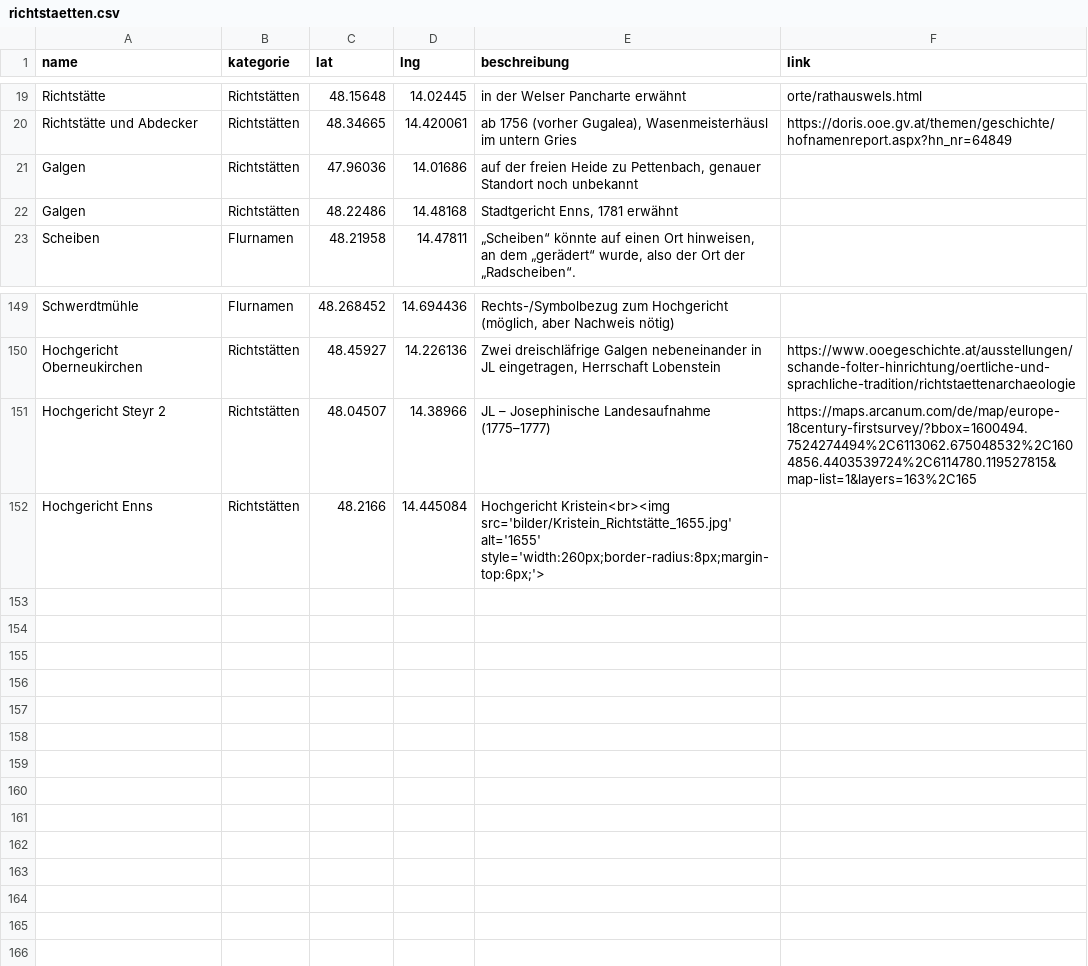
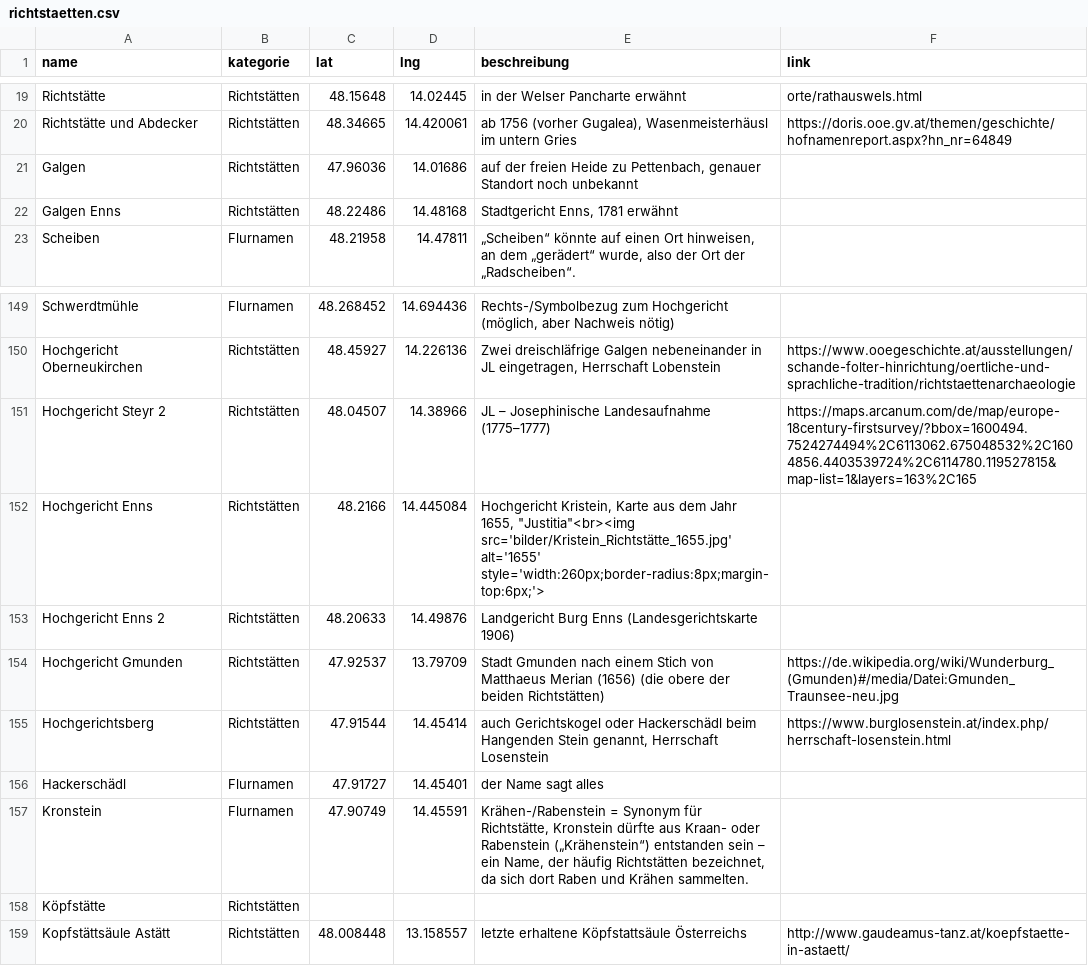
Before and after one commit to wolfundrabe/richtstaetten-ooe, a CSV file: daten/richtstaetten.csv, drawn as a sheet; only a part is shown, gaps mark what is left out.

Commit message:
Add files via upload

```diff
--- a/daten/richtstaetten.csv
+++ b/daten/richtstaetten.csv
@@ -21,3 +21,3 @@ Richtstätte und Abdecker,Richtstätten,48.34665,14.420061,"ab 1756 (vorher Guga
 Galgen,Richtstätten,47.96036,14.01686,"auf der freien Heide zu Pettenbach, genauer Standort noch unbekannt",
-Galgen,Richtstätten,48.22486,14.48168,"Stadtgericht Enns, 1781 erwähnt",
+Galgen Enns,Richtstätten,48.22486,14.48168,"Stadtgericht Enns, 1781 erwähnt",
 Scheiben,Flurnamen,48.21958,14.47811," „Scheiben“ könnte auf einen Ort hinweisen, an dem „gerädert“ wurde, also der Ort der „Radscheiben“.",
@@ -151,2 +151,9 @@ Hochgericht Oberneukirchen,Richtstätten,48.45927,14.226136,"Zwei dreischläfrig
 Hochgericht Steyr 2,Richtstätten,48.04507,14.38966,JL – Josephinische Landesaufnahme (1775–1777),https://maps.arcanum.com/de/map/europe-18century-firstsurvey/?bbox=1600494.7524274494%2C6113062.675048532%2C1604856.4403539724%2C6114780.119527815&map-list=1&layers=163%2C165
-Hochgericht Enns,Richtstätten,48.2166,14.445084,Hochgericht Kristein<br><img src='bilder/Kristein_Richtstätte_1655.jpg' alt='1655' style='width:260px;border-radius:8px;margin-top:6px;'>,
+Hochgericht Enns,Richtstätten,48.2166,14.445084,"Hochgericht Kristein, Karte aus dem Jahr 1655, ""Justitia""<br><img src='bilder/Kristein_Richtstätte_1655.jpg' alt='1655' style='width:260px;border-radius:8px;margin-top:6px;'>",
+Hochgericht Enns 2,Richtstätten,48.20633,14.49876,Landgericht Burg Enns (Landesgerichtskarte 1906),
+Hochgericht Gmunden,Richtstätten,47.92537,13.79709,Stadt Gmunden nach einem Stich von Matthaeus Merian (1656) (die obere der beiden Richtstätten),https://de.wikipedia.org/wiki/Wunderburg_(Gmunden)#/media/Datei:Gmunden_Traunsee-neu.jpg
+Hochgerichtsberg,Richtstätten,47.91544,14.45414,"auch Gerichtskogel oder Hackerschädl beim Hangenden Stein genannt, Herrschaft Losenstein",https://www.burglosenstein.at/index.php/herrschaft-losenstein.html
+Hackerschädl,Flurnamen,47.91727,14.45401,der Name sagt alles,
+Kronstein,Flurnamen,47.90749,14.45591,"Krähen-/Rabenstein = Synonym für Richtstätte, Kronstein dürfte aus Kraan- oder Rabenstein („Krähenstein“) entstanden sein – ein Name, der häufig Richtstätten bezeichnet, da sich dort Raben und Krähen sammelten.",
+Köpfstätte,Richtstätten,,,,
+Kopfstättsäule Astätt,Richtstätten,48.008448,13.158557,letzte erhaltene Köpfstattsäule Österreichs,http://www.gaudeamus-tanz.at/koepfstaette-in-astaett/
```
